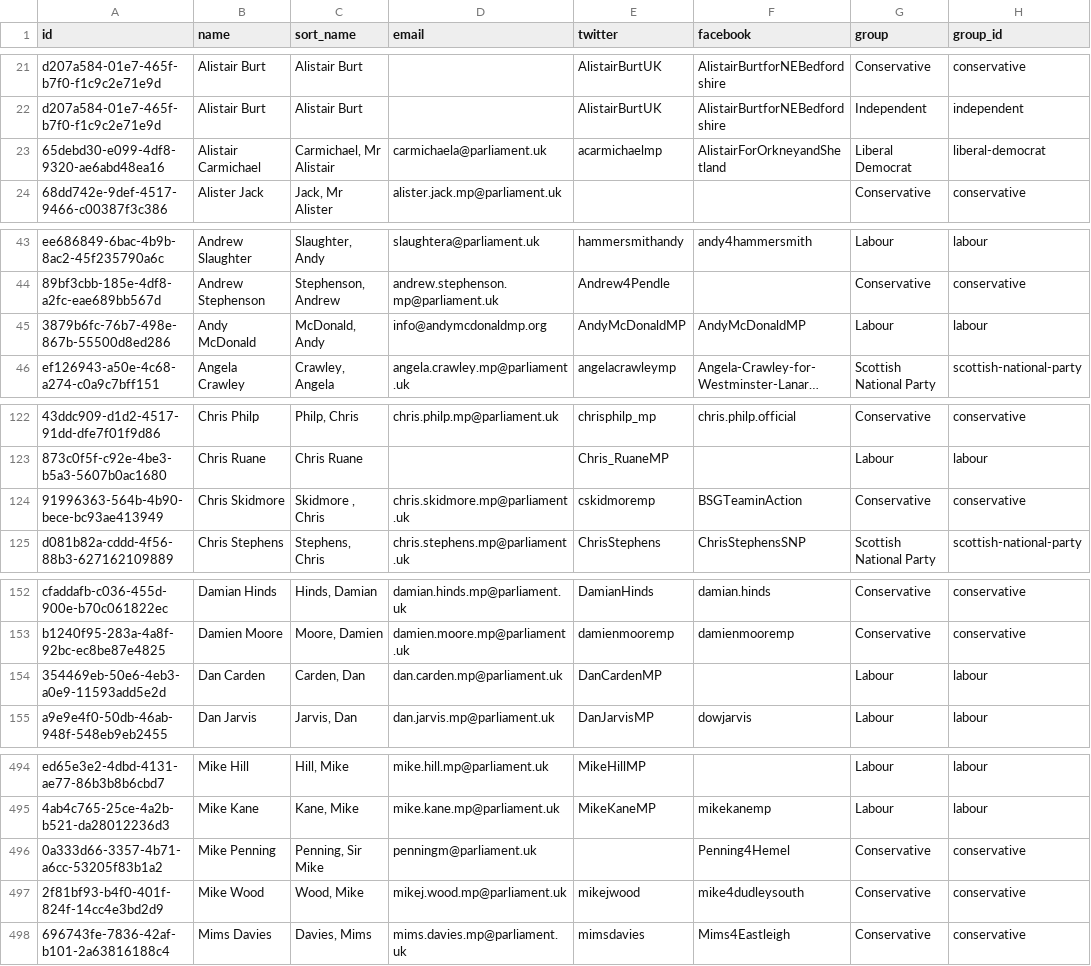
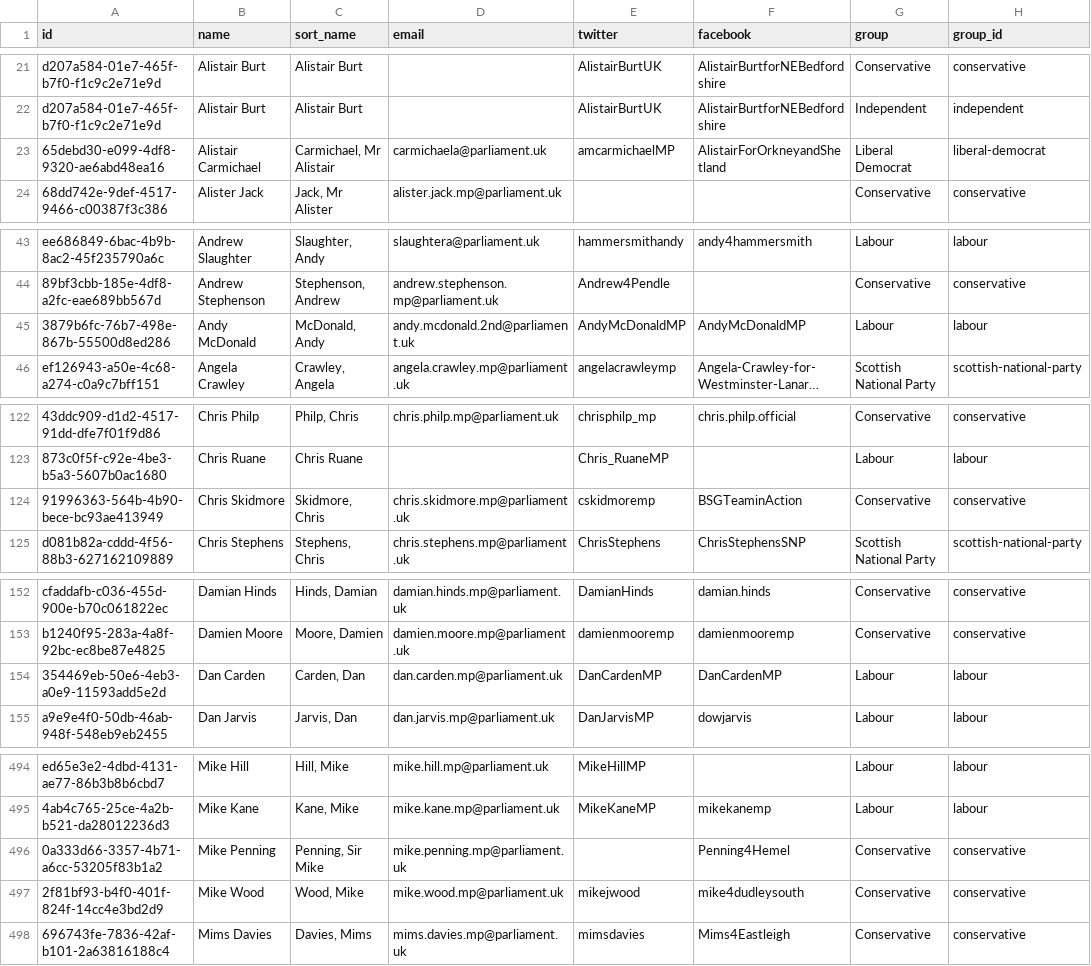
Before and after one commit to loudspeek/representa, a CSV file: data/UK/Commons/term-57.csv, drawn as a sheet; only a part is shown, gaps mark what is left out; long unchanged cells end in …; the diff covers the shown part only; the diff names each change by its address in the sheet, - before the commit and + after, or states it on an @@ line.

```diff
--- a/data/UK/Commons/term-57.csv
+++ b/data/UK/Commons/term-57.csv
-E23 (twitter): acarmichaelmp
+E23 (twitter): amcarmichaelMP
-D45 (email): info@andymcdonaldmp.org
+D45 (email): andy.mcdonald.2nd@parliament.uk
-C124 (sort_name): Skidmore , Chris
+C124 (sort_name): Skidmore, Chris
-F154 (facebook): (empty)
+F154 (facebook): DanCardenMP
-D496 (email): penningm@parliament.uk
+D496 (email): mike.penning.mp@parliament.uk
-D497 (email): mikej.wood.mp@parliament.uk
+D497 (email): mike.wood.mp@parliament.uk
```
Also changed, not shown: 4 edited cells elsewhere in this file, data/UK/Commons/sources/morph/parliament.csv, data/UK/Commons/term-54.csv, 14 other files.
